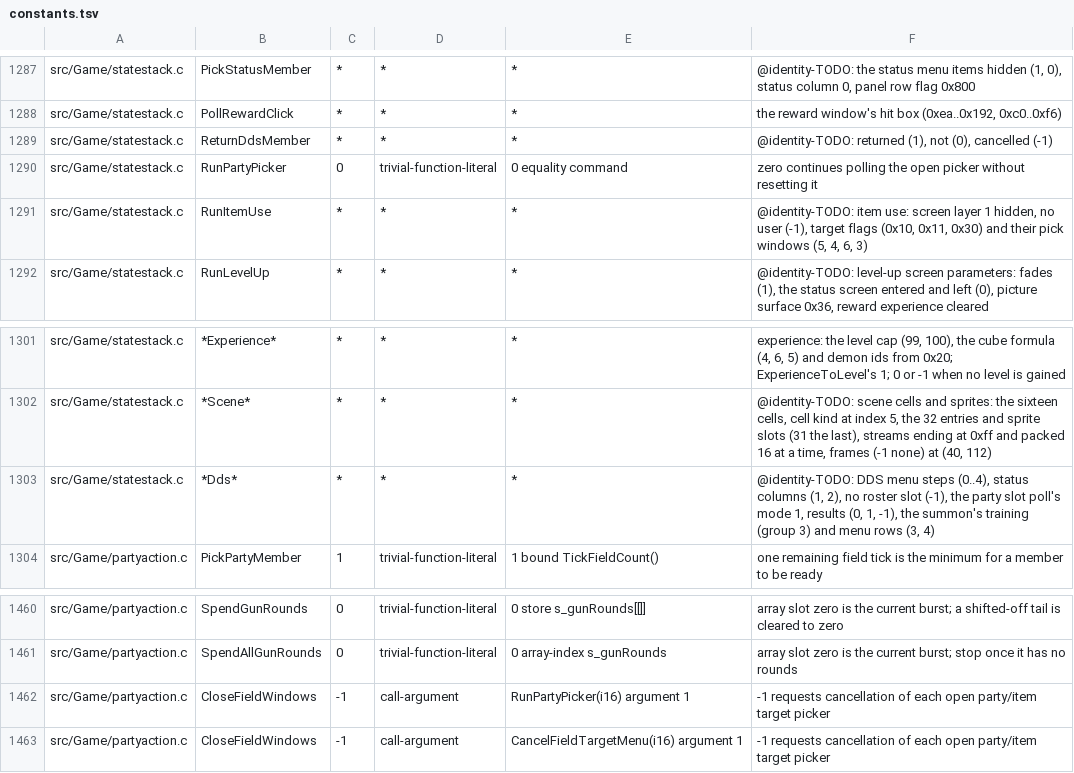
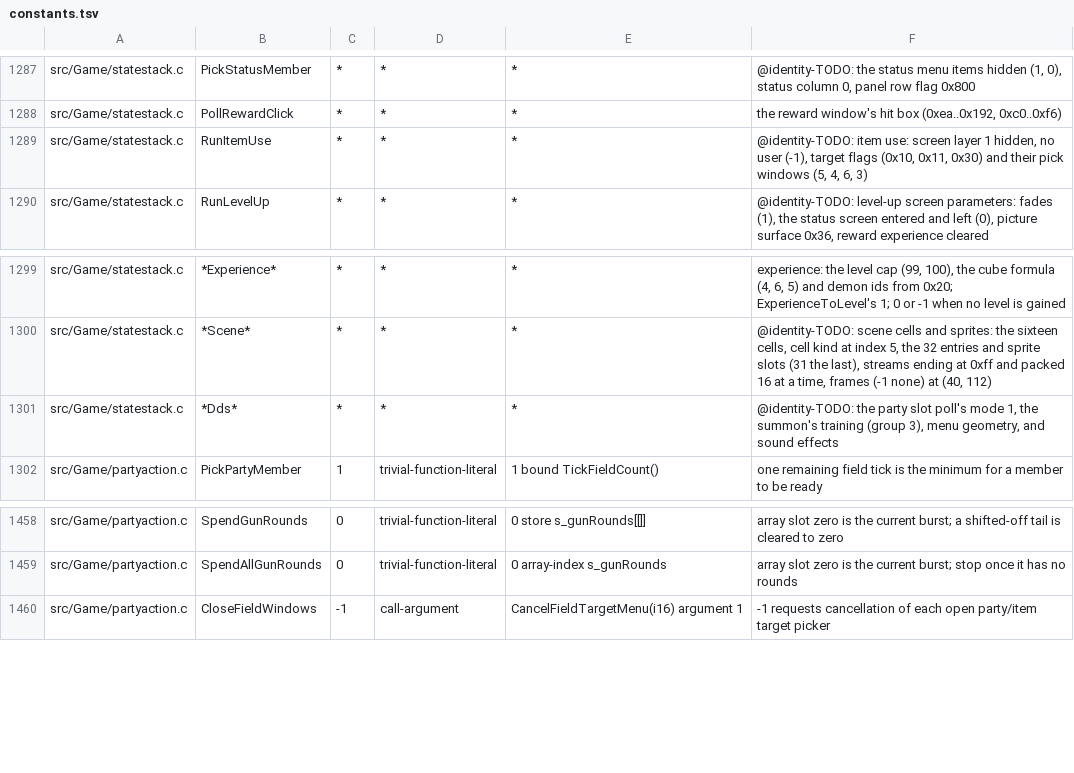
Before and after one commit to sushi-shi/giten-decomp, a TSV file: config/constants.tsv, drawn as a sheet; only a part is shown, gaps mark what is left out.

Commit message:
match: recover DDS selection states

```diff
--- a/config/constants.tsv
+++ b/config/constants.tsv
@@ -1288,4 +1288,2 @@ src/Game/statestack.c	PickStatusMember	*	*	*	@identity-TODO: the status menu ite
 src/Game/statestack.c	PollRewardClick	*	*	*	the reward window's hit box (0xea..0x192, 0xc0..0xf6)
-src/Game/statestack.c	ReturnDdsMember	*	*	*	@identity-TODO: returned (1), not (0), cancelled (-1)
-src/Game/statestack.c	RunPartyPicker	0	trivial-function-literal	0 equality command	zero continues polling the open picker without resetting it
 src/Game/statestack.c	RunItemUse	*	*	*	@identity-TODO: item use: screen layer 1 hidden, no user (-1), target flags (0x10, 0x11, 0x30) and their pick windows (5, 4, 6, 3)
@@ -1302,3 +1300,3 @@ src/Game/statestack.c	*Experience*	*	*	*	experience: the level cap (99, 100), th
 src/Game/statestack.c	*Scene*	*	*	*	@identity-TODO: scene cells and sprites: the sixteen cells, cell kind at index 5, the 32 entries and sprite slots (31 the last), streams ending at 0xff and packed 16 at a time, frames (-1 none) at (40, 112)
-src/Game/statestack.c	*Dds*	*	*	*	@identity-TODO: DDS menu steps (0..4), status columns (1, 2), no roster slot (-1), the party slot poll's mode 1, results (0, 1, -1), the summon's training (group 3) and menu rows (3, 4)
+src/Game/statestack.c	*Dds*	*	*	*	@identity-TODO: the party slot poll's mode 1, the summon's training (group 3), menu geometry, and sound effects
 src/Game/partyaction.c	PickPartyMember	1	trivial-function-literal	1 bound TickFieldCount()	one remaining field tick is the minimum for a member to be ready
@@ -1461,3 +1459,2 @@ src/Game/partyaction.c	SpendGunRounds	0	trivial-function-literal	0 store s_gunRo
 src/Game/partyaction.c	SpendAllGunRounds	0	trivial-function-literal	0 array-index s_gunRounds	array slot zero is the current burst; stop once it has no rounds
-src/Game/partyaction.c	CloseFieldWindows	-1	call-argument	RunPartyPicker(i16) argument 1	-1 requests cancellation of each open party/item target picker
 src/Game/partyaction.c	CloseFieldWindows	-1	call-argument	CancelFieldTargetMenu(i16) argument 1	-1 requests cancellation of each open party/item target picker
```
Also changed, not shown: 6 other files.
